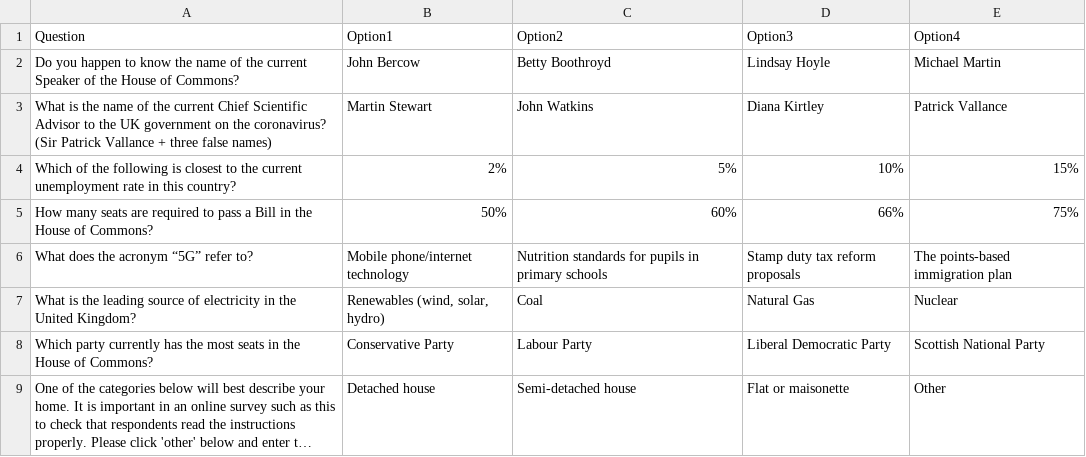
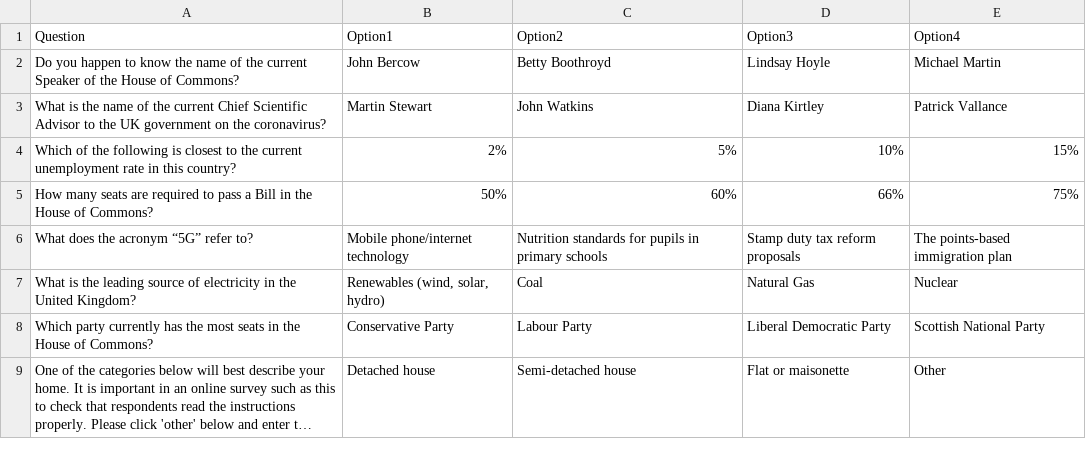
Before and after one commit to regankj/quiz-for-dissertation, a CSV file: demo/Sample-Data/test.csv, drawn as a sheet; long unchanged cells end in ….

```diff
--- a/demo/Sample-Data/test.csv
+++ b/demo/Sample-Data/test.csv
@@ -2,3 +2,3 @@ Question,Option1,Option2,Option3,Option4
 Do you happen to know the name of the current Speaker of the House of Commons? ,John Bercow,Betty Boothroyd,Lindsay Hoyle,Michael Martin
-What is the name of the current Chief Scientific Advisor to the UK government on the coronavirus? (Sir Patrick Vallance + three false names),Martin Stewart,John Watkins,Diana Kirtley,Patrick Vallance
+What is the name of the current Chief Scientific Advisor to the UK government on the coronavirus? ,Martin Stewart,John Watkins,Diana Kirtley,Patrick Vallance
 Which of the following is closest to the current unemployment rate in this country? ,2%,5%,10%,15%
```
Also changed, not shown: 6 other files.
